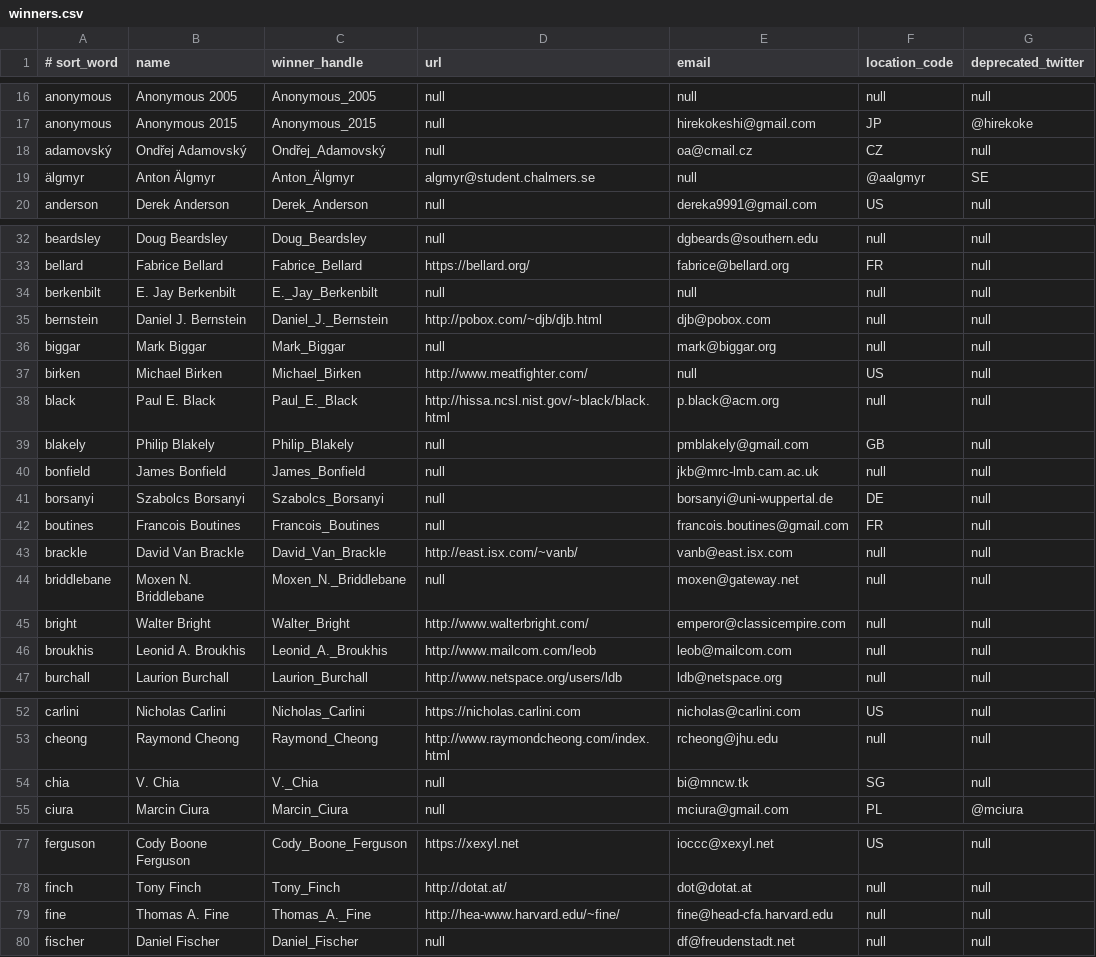
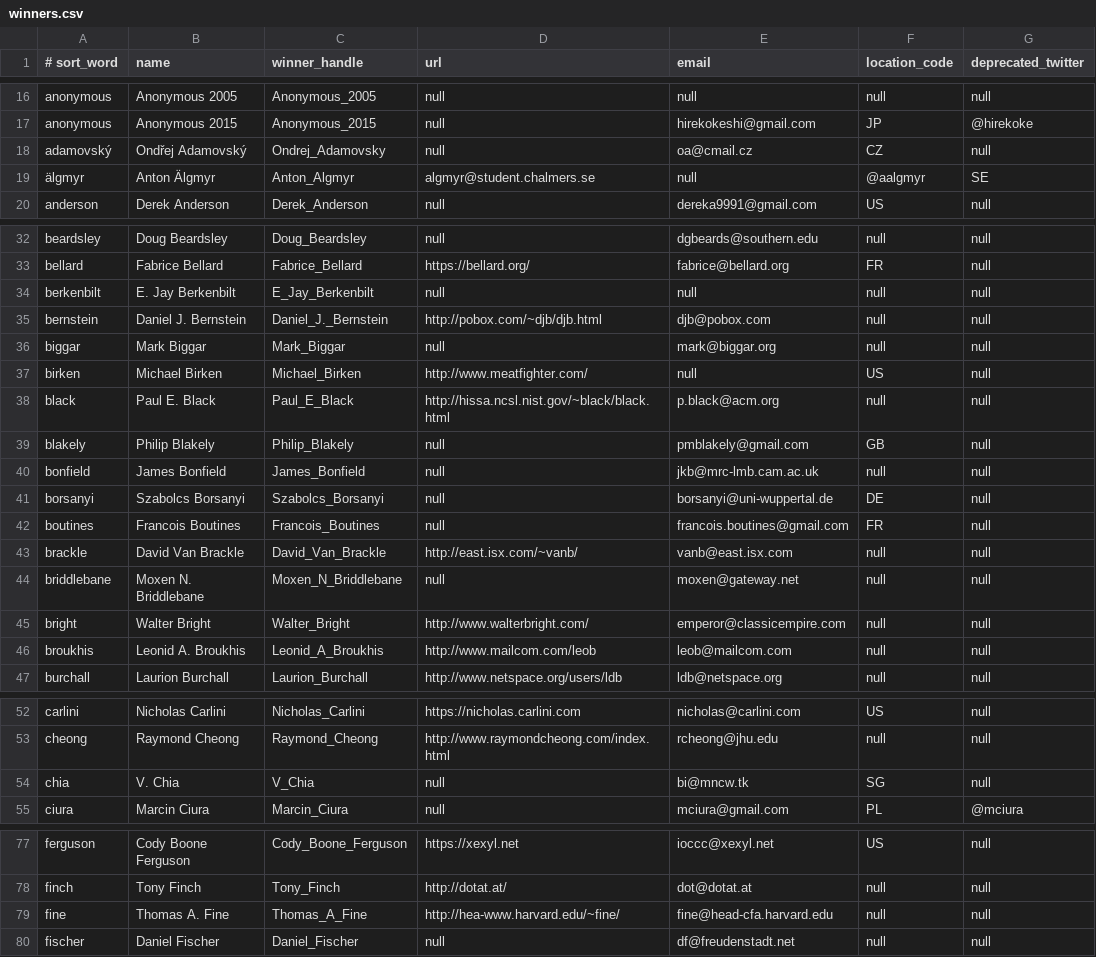
Before and after one commit to lcn2/trim-temp-test-ioccc, a CSV file: tmp/winners.csv, drawn as a sheet; only a part is shown, gaps mark what is left out; the diff covers the shown part only; the diff names each change by its address in the sheet, - before the commit and + after, or states it on an @@ line.

Commit message:
convert winner handles to POSIX safe
We convert winner handles that would not do well
in a POSIX safe filename, into an equivalent handle
that is POSIX safe.

We made the following changes:

Ondřej_Adamovský ==> Ondrej_Adamovsky
Anton_Älgmyr ==> Anton_Algmyr
Arne_"Timwi"_Heizmann ==> Arne_Heizmann
E._Jay_Berkenbilt ==> E_Jay_Berkenbilt
Paul_E._Black ==> Paul_E_Black
Moxen_N._Briddlebane ==> Moxen_N_Briddlebane
Leonid_A._Broukhis ==> Leonid_A_Broukhis
V._Chia ==> V_Chia
Thomas_A._Fine ==> Thomas_A_Fine
Anthony_C._Howe ==> Anthony_C_Howe
Roemer_B._Lievaart ==> Roemer_B_Lievaart
Michael_H._Pawka ==> Michael_H_Pawka
Col._G._L._Sicherman ==> Col_G_L_Sicherman
James_A._Woods ==> James_A_Woods

```diff
--- a/tmp/winners.csv
+++ b/tmp/winners.csv
-C18 (winner_handle): Ondřej_Adamovský
+C18 (winner_handle): Ondrej_Adamovsky
-C19 (winner_handle): Anton_Älgmyr
+C19 (winner_handle): Anton_Algmyr
-C34 (winner_handle): E._Jay_Berkenbilt
+C34 (winner_handle): E_Jay_Berkenbilt
-C38 (winner_handle): Paul_E._Black
+C38 (winner_handle): Paul_E_Black
-C44 (winner_handle): Moxen_N._Briddlebane
+C44 (winner_handle): Moxen_N_Briddlebane
-C46 (winner_handle): Leonid_A._Broukhis
+C46 (winner_handle): Leonid_A_Broukhis
-C54 (winner_handle): V._Chia
+C54 (winner_handle): V_Chia
-C79 (winner_handle): Thomas_A._Fine
+C79 (winner_handle): Thomas_A_Fine
```
Also changed, not shown: 6 edited cells elsewhere in this file, 1 other file.
